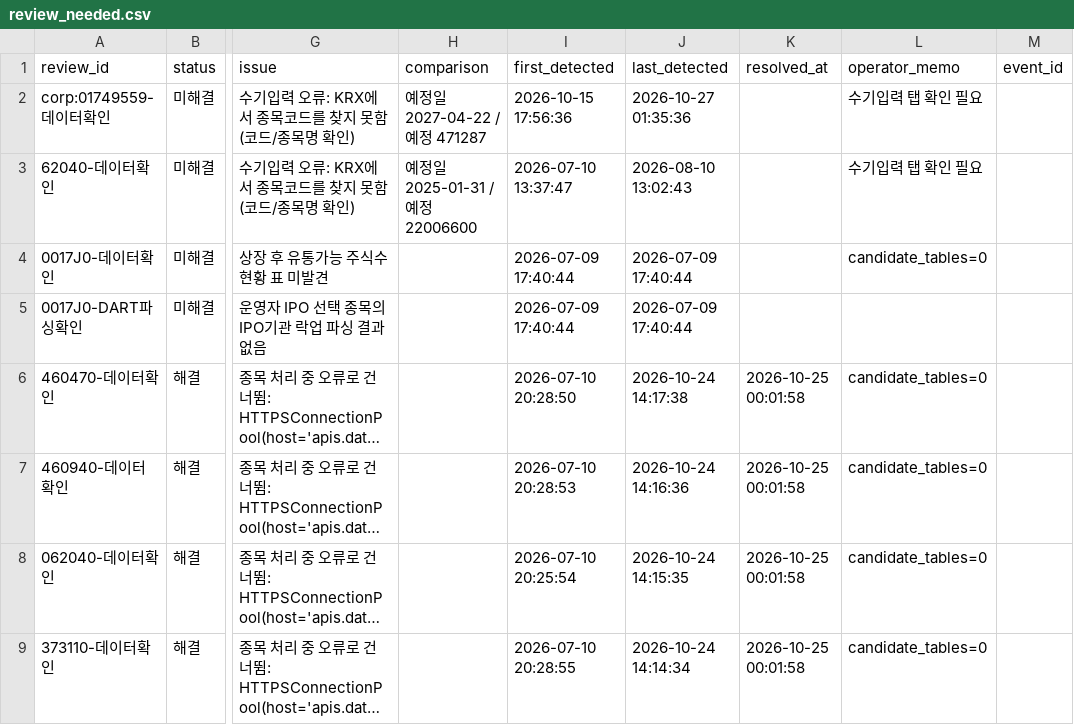
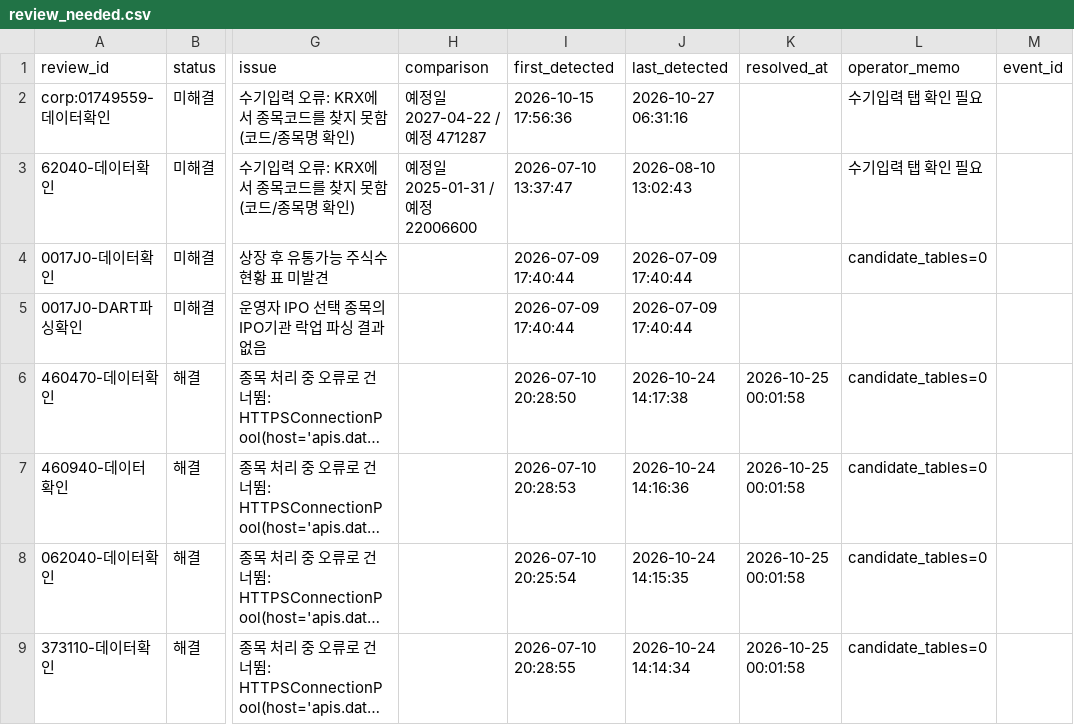
Before and after one commit to wjdwngkdsla-debug/invest-insight, a CSV file: data/review_needed.csv, drawn as a sheet; only a part is shown, gaps mark what is left out; long unchanged cells end in …; the diff names each change by its address in the sheet, - before the commit and + after, or states it on an @@ line.

```diff
--- a/data/review_needed.csv
+++ b/data/review_needed.csv
-J2 (last_detected): 2026-10-27 01:35:36
+J2 (last_detected): 2026-10-27 06:31:16
```
Also changed, not shown: 4 other files.
